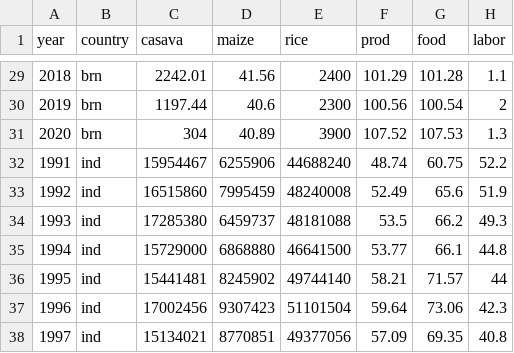
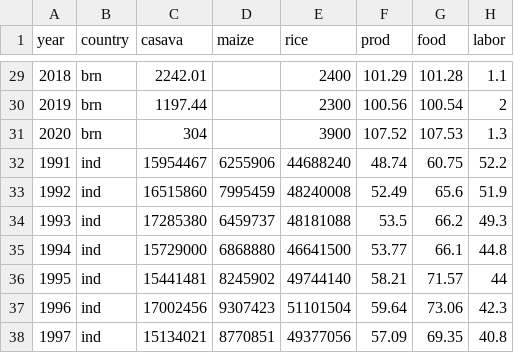
Before and after one commit to aris-zoleta/climate_ASEAN, a CSV file: asean5_data_climate.csv, drawn as a sheet; only a part is shown, gaps mark what is left out; the diff covers the shown part only; the diff names each change by its address in the sheet, - before the commit and + after, or states it on an @@ line.

```diff
--- a/asean5_data_climate.csv
+++ b/asean5_data_climate.csv
-D29 (maize): 41.56
+D29 (maize): (empty)
-D30 (maize): 40.6
+D30 (maize): (empty)
-D31 (maize): 40.89
+D31 (maize): (empty)
```
Also changed, not shown: 27 edited cells elsewhere in this file.
